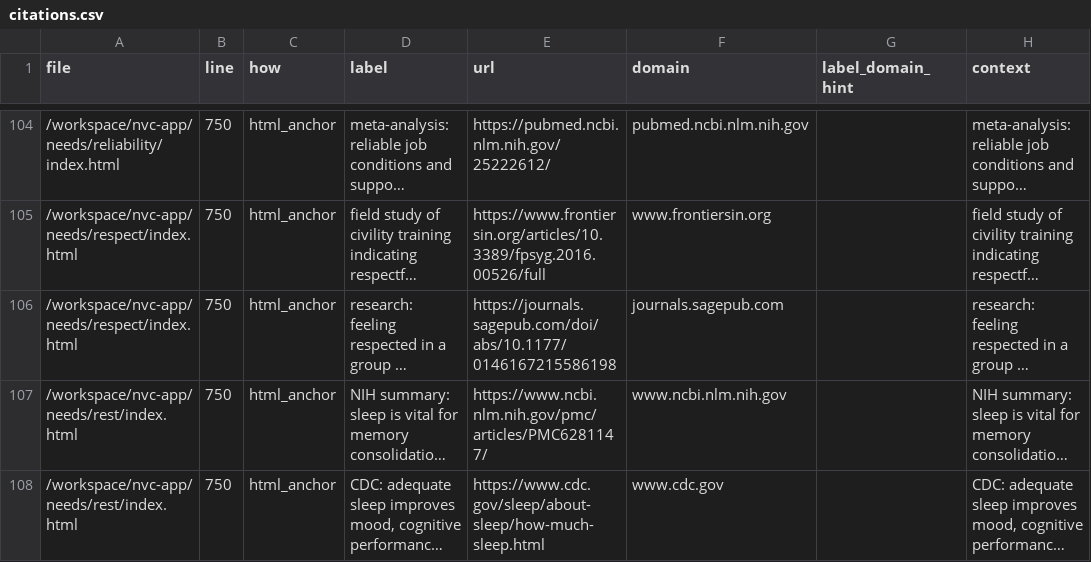
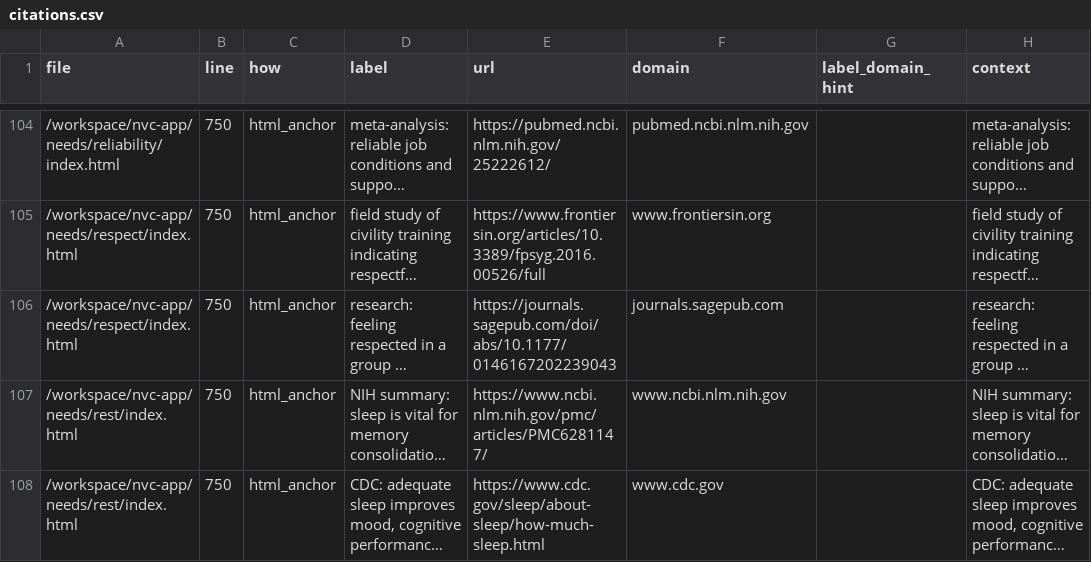
Before and after one commit to natanai/nvc-app, a CSV file: _evidence/citations.csv, drawn as a sheet; only a part is shown, gaps mark what is left out; long unchanged cells end in …; the diff names each change by its address in the sheet, - before the commit and + after, or states it on an @@ line.

Commit message:
Update citations.csv

```diff
--- a/_evidence/citations.csv
+++ b/_evidence/citations.csv
-E106 (url): https://journals.sagepub.com/doi/abs/10.1177/0146167215586198
+E106 (url): https://journals.sagepub.com/doi/abs/10.1177/0146167202239043
```
